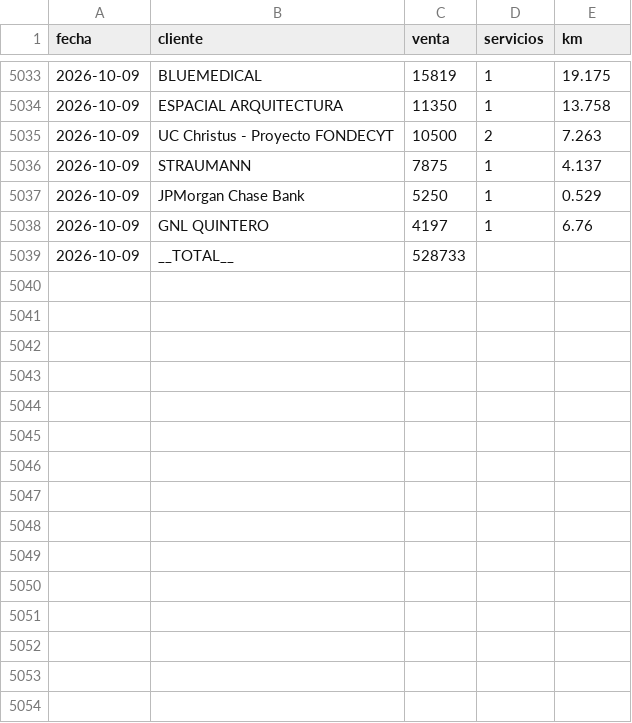
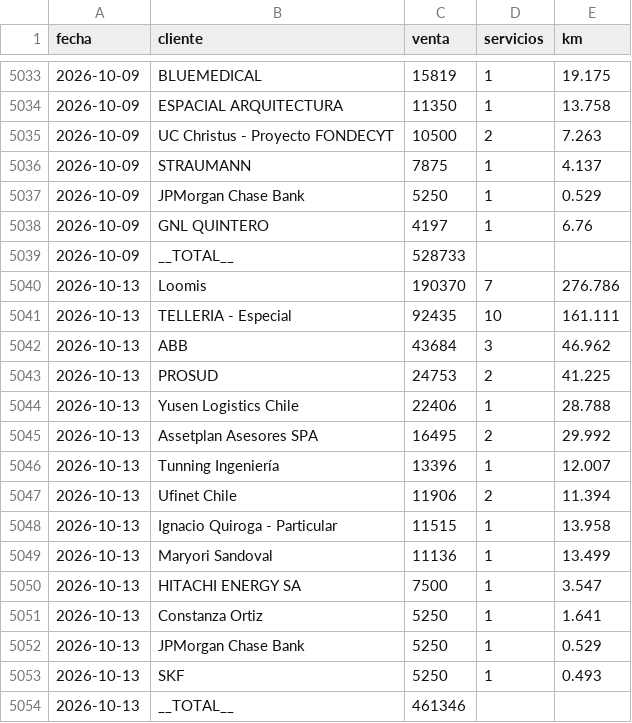
Before and after one commit to rubness007/qz-13a41abc58, a CSV file: b00fdf73.csv, drawn as a sheet; only a part is shown, gaps mark what is left out.

Commit message:
Reporte clientes 2026-10-13

```diff
--- a/b00fdf73.csv
+++ b/b00fdf73.csv
@@ -5039 +5039,16 @@ fecha,cliente,venta,servicios,km
 2026-10-09,__TOTAL__,528733,,
+2026-10-13,Loomis,190370,7,276.786
+2026-10-13,TELLERIA - Especial,92435,10,161.111
+2026-10-13,ABB,43684,3,46.962
+2026-10-13,PROSUD,24753,2,41.225
+2026-10-13,Yusen Logistics Chile,22406,1,28.788
+2026-10-13,Assetplan Asesores SPA,16495,2,29.992
+2026-10-13,Tunning Ingeniería,13396,1,12.007
+2026-10-13,Ufinet Chile,11906,2,11.394
+2026-10-13,Ignacio Quiroga - Particular,11515,1,13.958
+2026-10-13,Maryori Sandoval,11136,1,13.499
+2026-10-13,HITACHI ENERGY SA,7500,1,3.547
+2026-10-13,Constanza Ortiz,5250,1,1.641
+2026-10-13,JPMorgan Chase Bank,5250,1,0.529
+2026-10-13,SKF,5250,1,0.493
+2026-10-13,__TOTAL__,461346,,
```
